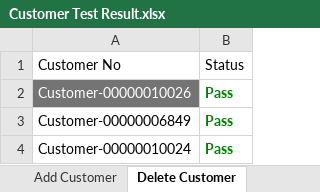
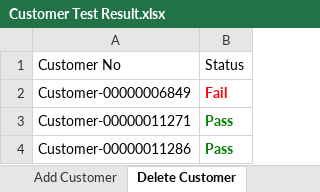
Before and after one commit to prasannakdoddi/POM, an Excel workbook: FileOutput/Customer Test Result.xlsx, sheet Delete Customer, drawn as a sheet; values as stored, in another font and other column widths than the file's, no borders; charts and pictures not drawn; removed rows and columns are numbered as before the commit, all else as after; the diff names each change by its address in the sheet, - before the commit and + after, or states it on an @@ line.

```diff
--- a/FileOutput/Customer Test Result.xlsx (sheet Delete Customer)
+++ b/FileOutput/Customer Test Result.xlsx (sheet Delete Customer)
-row 2: Customer-00000010026 | Pass
-B2: Pass
+B2: Fail
-B2 text colour: #008000
+B2 text colour: #FF0000
-A3: Customer-00000010024
+A3: Customer-00000011271
+row 4: Customer-00000011286 | Pass
```
Also changed, not shown: sheet Add Customer, sheet Admin Login, FileInput/Customer Test Data.xlsx, 14 other files.
